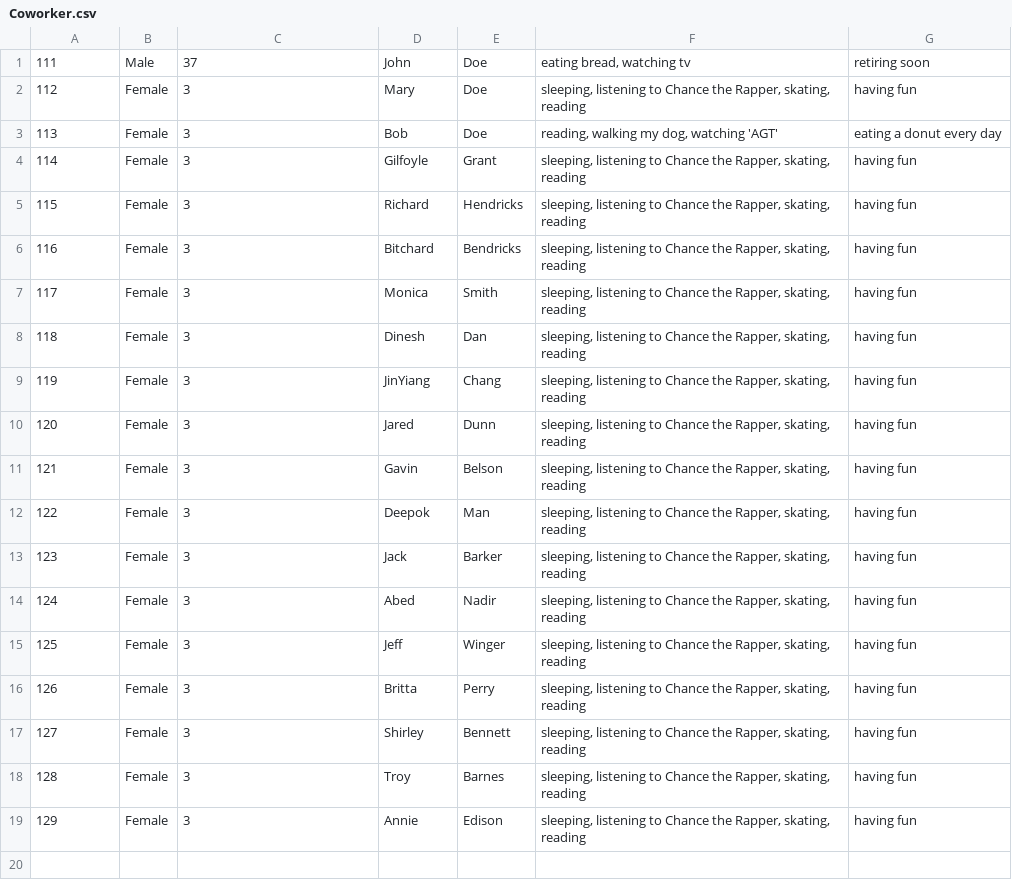
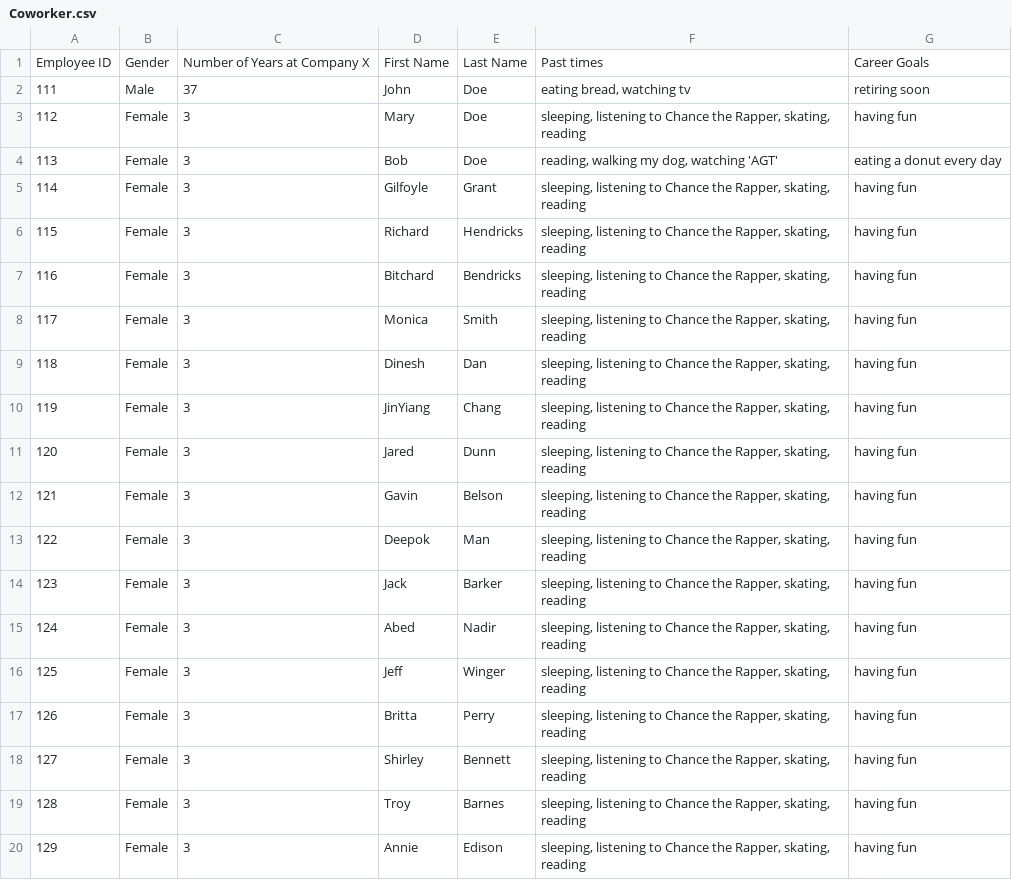
Before and after one commit to shaahana/Coworker-agglomerative-clustering, a CSV file: Coworker.csv, drawn as a sheet.

Commit message:
Update Coworker.csv

```diff
--- a/Coworker.csv
+++ b/Coworker.csv
@@ -1 +1,2 @@
+Employee ID,Gender,Number of Years at Company X,First Name, Last Name, Past times,Career Goals
 111,Male,37, John, Doe, "eating bread, watching tv", retiring soon
```
